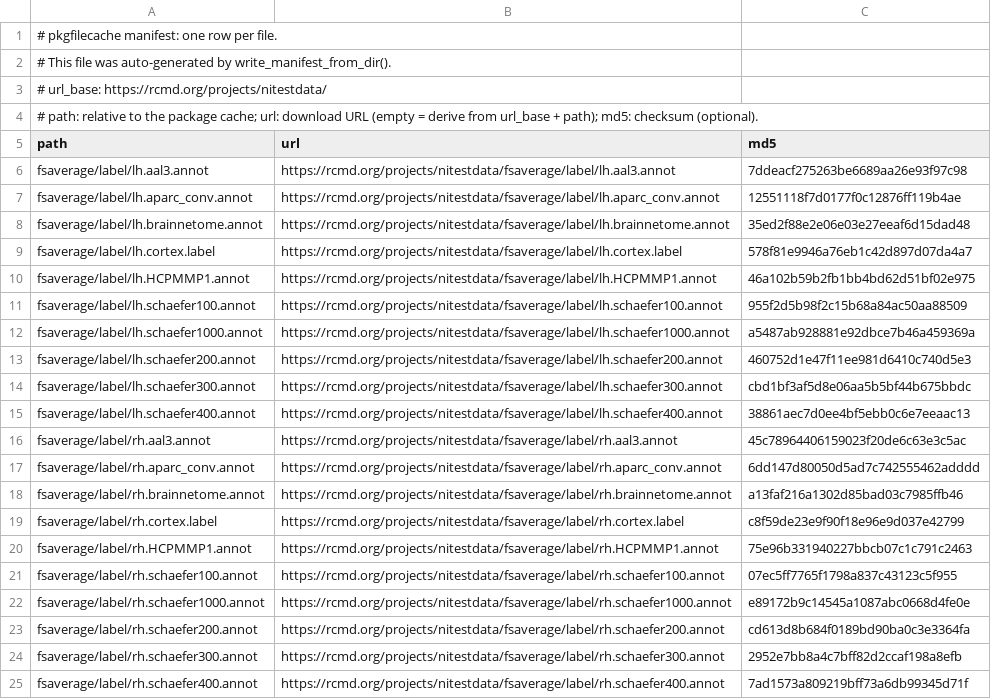
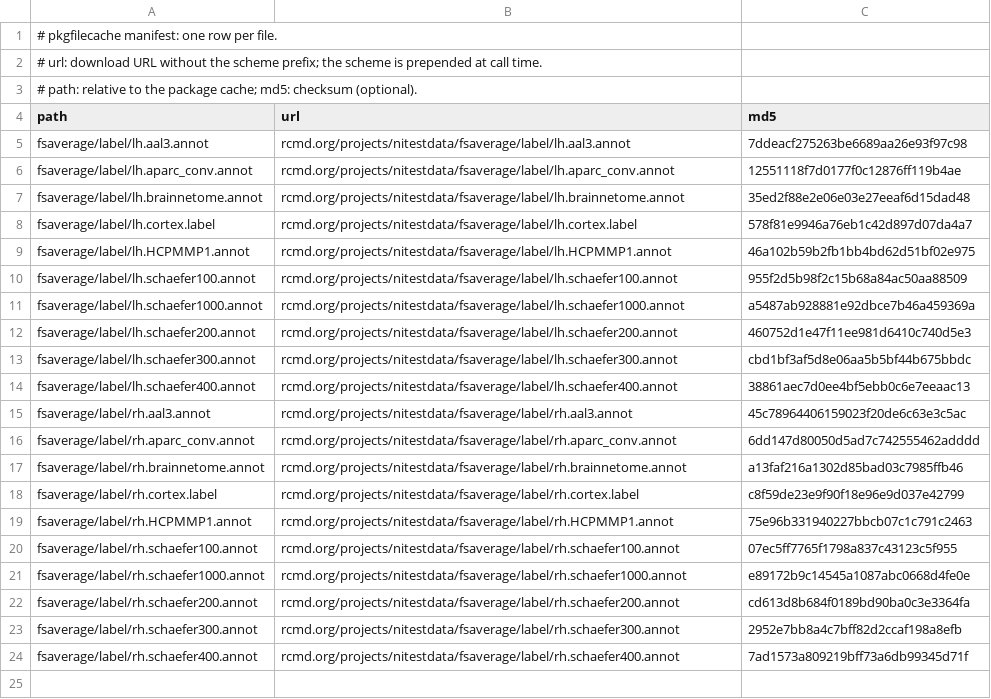
Before and after one commit to dfsp-spirit/fsbrain, a CSV file: inst/extdata/pkgfilecache_manifest_fsaverage_atlases.csv, drawn as a sheet; removed rows and columns are numbered as before the commit, all else as after; the diff names each change by its address in the sheet, - before the commit and + after, or states it on an @@ line.

Commit message:
NEW: add functions for downloading more optional data: fs_LR_32 meshes, and atlases for fs_LR_32 and for fsaverage templates

```diff
--- a/inst/extdata/pkgfilecache_manifest_fsaverage_atlases.csv
+++ b/inst/extdata/pkgfilecache_manifest_fsaverage_atlases.csv
-A2 (path): # This file was auto-generated by write_manifest_from_dir().
+A2 (path): # url: download URL without the scheme prefix; the scheme is prepended at call time.
-A3 (path): # url_base: https://rcmd.org/projects/nitestdata/
+A3 (path): # path: relative to the package cache; md5: checksum (optional).
-row 4: # path: relative to the package cache; url: download URL (empty = derive from url_base + path); md5: checksum (optional).
-B5 (url): https://rcmd.org/projects/nitestdata/fsaverage/label/lh.aal3.annot
+B5 (url): rcmd.org/projects/nitestdata/fsaverage/label/lh.aal3.annot
-B6 (url): https://rcmd.org/projects/nitestdata/fsaverage/label/lh.aparc_conv.annot
+B6 (url): rcmd.org/projects/nitestdata/fsaverage/label/lh.aparc_conv.annot
-B7 (url): https://rcmd.org/projects/nitestdata/fsaverage/label/lh.brainnetome.annot
+B7 (url): rcmd.org/projects/nitestdata/fsaverage/label/lh.brainnetome.annot
-B8 (url): https://rcmd.org/projects/nitestdata/fsaverage/label/lh.cortex.label
+B8 (url): rcmd.org/projects/nitestdata/fsaverage/label/lh.cortex.label
-B9 (url): https://rcmd.org/projects/nitestdata/fsaverage/label/lh.HCPMMP1.annot
+B9 (url): rcmd.org/projects/nitestdata/fsaverage/label/lh.HCPMMP1.annot
-B10 (url): https://rcmd.org/projects/nitestdata/fsaverage/label/lh.schaefer100.annot
+B10 (url): rcmd.org/projects/nitestdata/fsaverage/label/lh.schaefer100.annot
-B11 (url): https://rcmd.org/projects/nitestdata/fsaverage/label/lh.schaefer1000.annot
+B11 (url): rcmd.org/projects/nitestdata/fsaverage/label/lh.schaefer1000.annot
-B12 (url): https://rcmd.org/projects/nitestdata/fsaverage/label/lh.schaefer200.annot
+B12 (url): rcmd.org/projects/nitestdata/fsaverage/label/lh.schaefer200.annot
-B13 (url): https://rcmd.org/projects/nitestdata/fsaverage/label/lh.schaefer300.annot
+B13 (url): rcmd.org/projects/nitestdata/fsaverage/label/lh.schaefer300.annot
-B14 (url): https://rcmd.org/projects/nitestdata/fsaverage/label/lh.schaefer400.annot
+B14 (url): rcmd.org/projects/nitestdata/fsaverage/label/lh.schaefer400.annot
-B15 (url): https://rcmd.org/projects/nitestdata/fsaverage/label/rh.aal3.annot
+B15 (url): rcmd.org/projects/nitestdata/fsaverage/label/rh.aal3.annot
-B16 (url): https://rcmd.org/projects/nitestdata/fsaverage/label/rh.aparc_conv.annot
+B16 (url): rcmd.org/projects/nitestdata/fsaverage/label/rh.aparc_conv.annot
-B17 (url): https://rcmd.org/projects/nitestdata/fsaverage/label/rh.brainnetome.annot
+B17 (url): rcmd.org/projects/nitestdata/fsaverage/label/rh.brainnetome.annot
-B18 (url): https://rcmd.org/projects/nitestdata/fsaverage/label/rh.cortex.label
+B18 (url): rcmd.org/projects/nitestdata/fsaverage/label/rh.cortex.label
-B19 (url): https://rcmd.org/projects/nitestdata/fsaverage/label/rh.HCPMMP1.annot
+B19 (url): rcmd.org/projects/nitestdata/fsaverage/label/rh.HCPMMP1.annot
-B20 (url): https://rcmd.org/projects/nitestdata/fsaverage/label/rh.schaefer100.annot
+B20 (url): rcmd.org/projects/nitestdata/fsaverage/label/rh.schaefer100.annot
-B21 (url): https://rcmd.org/projects/nitestdata/fsaverage/label/rh.schaefer1000.annot
+B21 (url): rcmd.org/projects/nitestdata/fsaverage/label/rh.schaefer1000.annot
-B22 (url): https://rcmd.org/projects/nitestdata/fsaverage/label/rh.schaefer200.annot
+B22 (url): rcmd.org/projects/nitestdata/fsaverage/label/rh.schaefer200.annot
-B23 (url): https://rcmd.org/projects/nitestdata/fsaverage/label/rh.schaefer300.annot
+B23 (url): rcmd.org/projects/nitestdata/fsaverage/label/rh.schaefer300.annot
-B24 (url): https://rcmd.org/projects/nitestdata/fsaverage/label/rh.schaefer400.annot
+B24 (url): rcmd.org/projects/nitestdata/fsaverage/label/rh.schaefer400.annot
```
Also changed, not shown: inst/extdata/pkgfilecache_manifest_fs_LR_32_atlases.csv, inst/extdata/pkgfilecache_manifest_fs_LR_32_meshes.csv, 5 other files.
